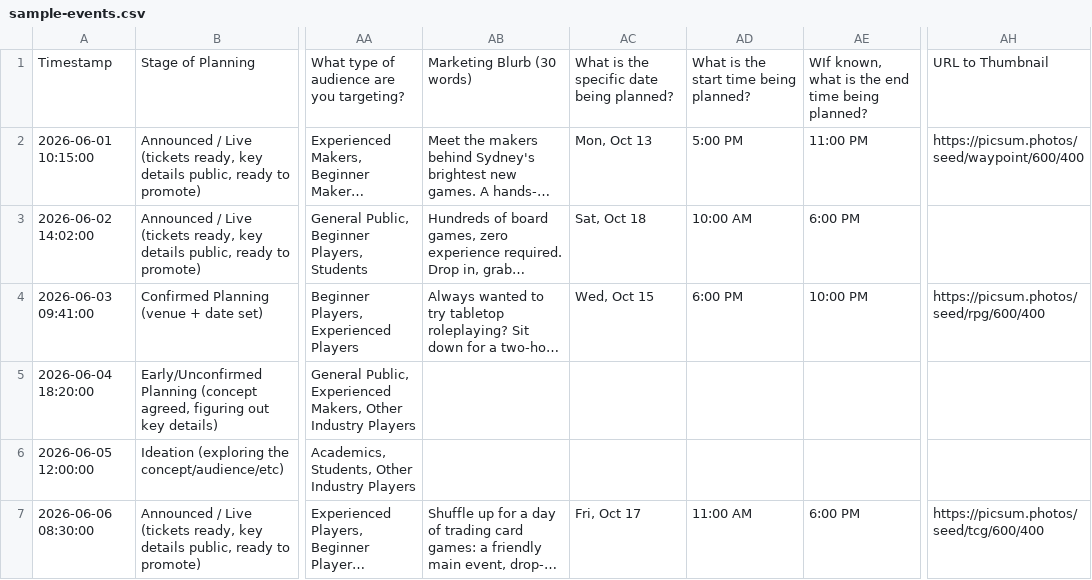
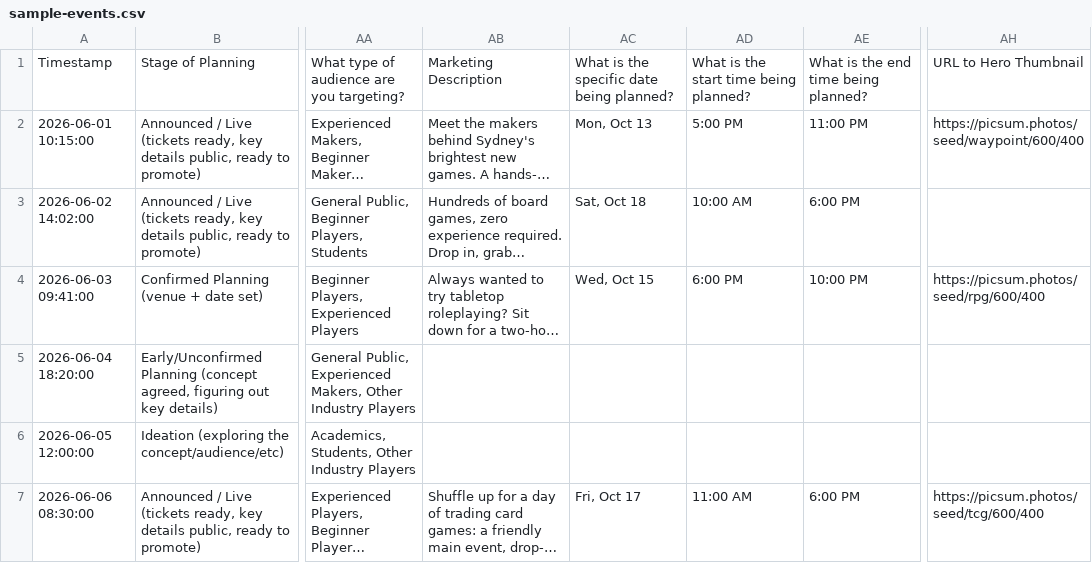
Before and after one commit to Sydney-Games-Festival/schedule, a CSV file: data/sample-events.csv, drawn as a sheet; only a part is shown, gaps mark what is left out; long unchanged cells end in …; the diff names each change by its address in the sheet, - before the commit and + after, or states it on an @@ line.

Commit message:
fix up the field changes to match and adjust some personal data disclosure

```diff
--- a/data/sample-events.csv
+++ b/data/sample-events.csv
-AB1: Marketing Blurb (30 words)
+AB1: Marketing Description
-AE1: WIf known, what is the end time being planned?
+AE1: What is the end time being planned?
-AH1: URL to Thumbnail
+AH1: URL to Hero Thumbnail
```
Also changed, not shown: 12 other files.
